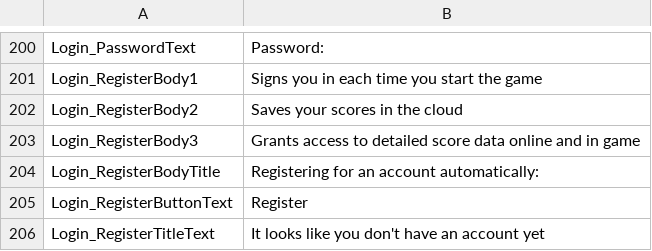
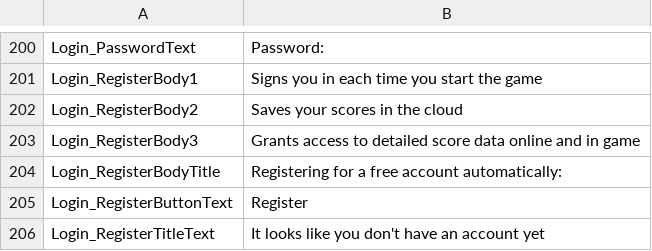
Before and after one commit to markoleptic/BeatShot, a CSV file: Content/NonAssets/Widgets.csv, drawn as a sheet; only a part is shown, gaps mark what is left out.

```diff
--- a/Content/NonAssets/Widgets.csv
+++ b/Content/NonAssets/Widgets.csv
@@ -203,3 +203,3 @@ Login_RegisterBody2,Saves your scores in the cloud
 Login_RegisterBody3,Grants access to detailed score data online and in game
-Login_RegisterBodyTitle,Registering for an account automatically:
+Login_RegisterBodyTitle,Registering for a free account automatically:
 Login_RegisterButtonText,Register
```
Also changed, not shown: 22 other files.
